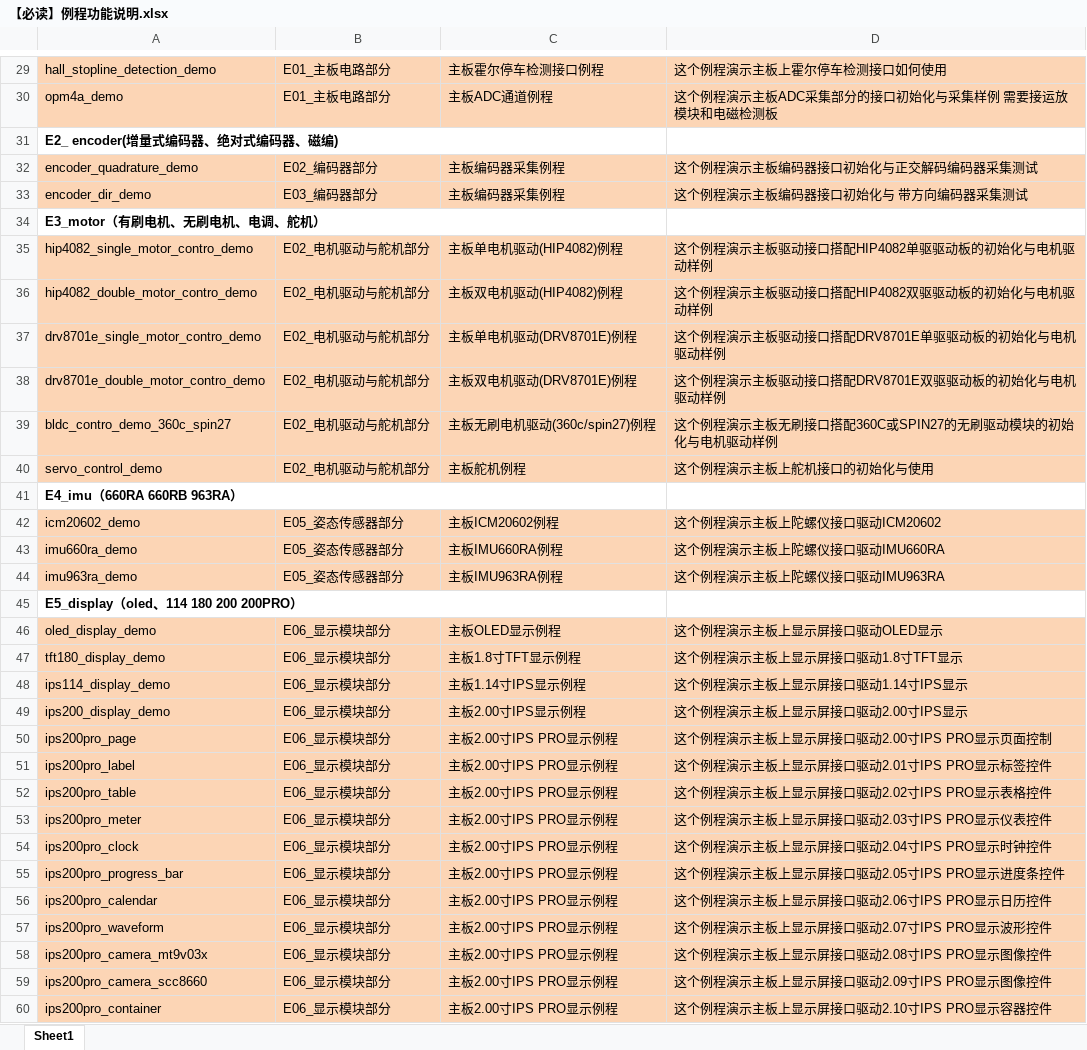
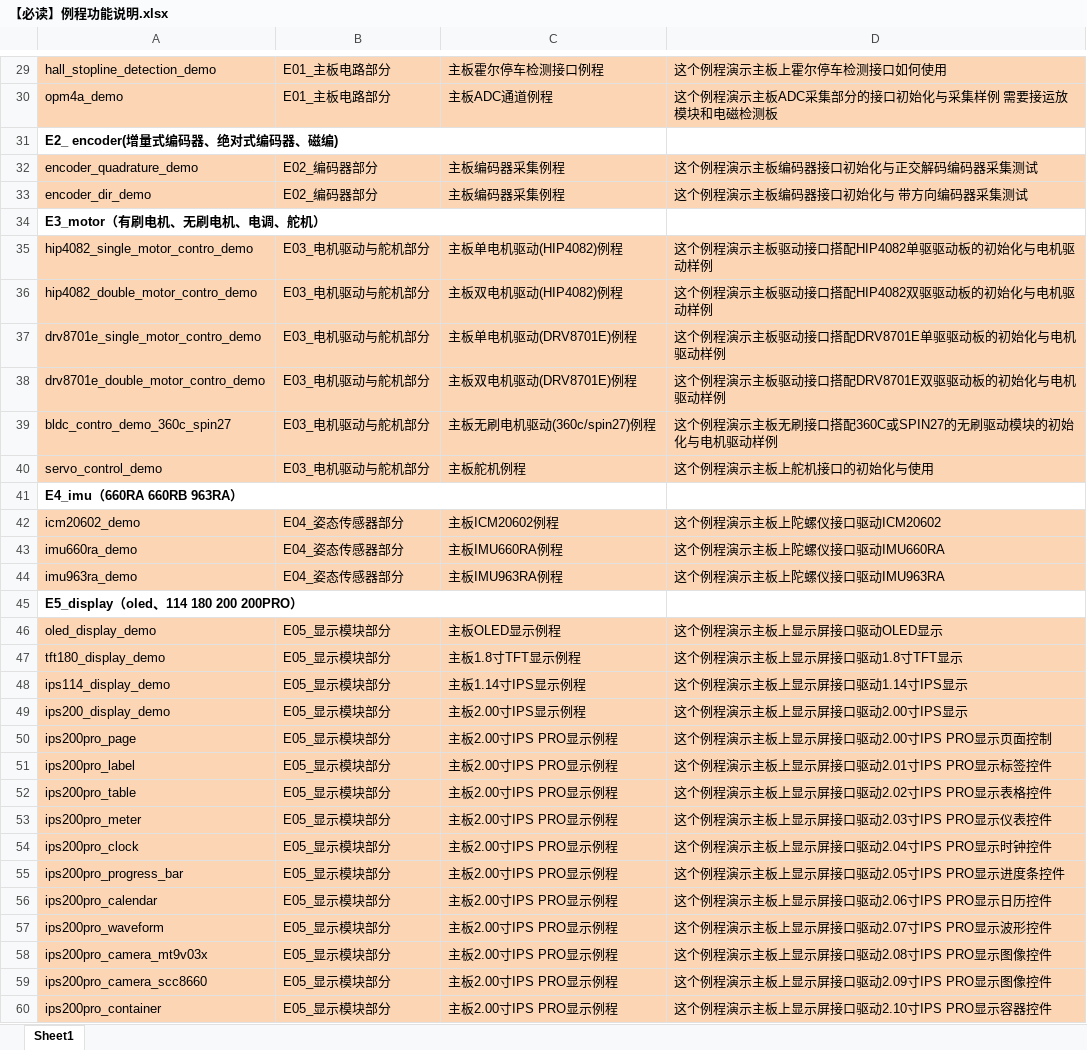
Before and after one commit to Estrella-231/Smartcar_Intelligent-vision, an Excel workbook: Example/【必读】例程功能说明.xlsx, sheet Sheet1, drawn as a sheet; only a part is shown, gaps mark what is left out; values as stored, in another font and other column widths than the file's, no borders; the diff covers the shown part only; the diff names each change by its address in the sheet, - before the commit and + after, or states it on an @@ line.

Commit message:
更新例程说明文档

```diff
--- a/Example/【必读】例程功能说明.xlsx (sheet Sheet1)
+++ b/Example/【必读】例程功能说明.xlsx (sheet Sheet1)
-B33: E03_编码器部分
+B33: E02_编码器部分
-B35:B40: E02_电机驱动与舵机部分
+B35:B40: E03_电机驱动与舵机部分
-B42:B44: E05_姿态传感器部分
+B42:B44: E04_姿态传感器部分
-B46:B60: E06_显示模块部分
+B46:B60: E05_显示模块部分
```
Also changed, not shown: 36 edited cells elsewhere in this sheet.
